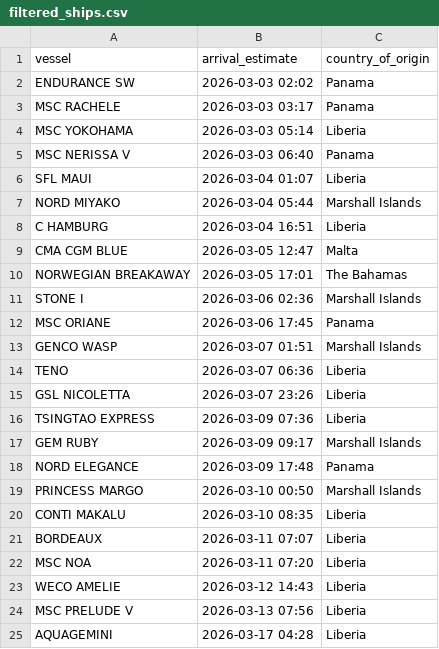
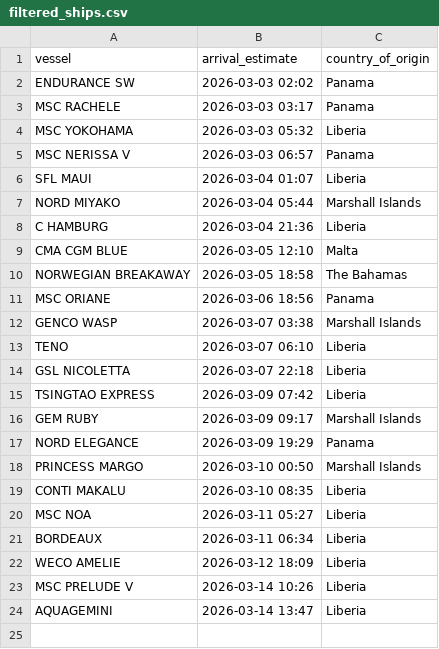
Before and after one commit to natalierjonas/FOC_NYC, a CSV file: filtered_ships.csv, drawn as a sheet.

```diff
--- a/filtered_ships.csv
+++ b/filtered_ships.csv
@@ -3,23 +3,22 @@ ENDURANCE SW,2026-03-03 02:02,Panama
 MSC RACHELE,2026-03-03 03:17,Panama
-MSC YOKOHAMA,2026-03-03 05:14,Liberia
-MSC NERISSA V,2026-03-03 06:40,Panama
+MSC YOKOHAMA,2026-03-03 05:32,Liberia
+MSC NERISSA V,2026-03-03 06:57,Panama
 SFL MAUI,2026-03-04 01:07,Liberia
 NORD MIYAKO,2026-03-04 05:44,Marshall Islands
-C HAMBURG,2026-03-04 16:51,Liberia
-CMA CGM BLUE,2026-03-05 12:47,Malta
-NORWEGIAN BREAKAWAY,2026-03-05 17:01,The Bahamas
-STONE I,2026-03-06 02:36,Marshall Islands
-MSC ORIANE,2026-03-06 17:45,Panama
-GENCO WASP,2026-03-07 01:51,Marshall Islands
-TENO,2026-03-07 06:36,Liberia
-GSL NICOLETTA,2026-03-07 23:26,Liberia
-TSINGTAO EXPRESS,2026-03-09 07:36,Liberia
+C HAMBURG,2026-03-04 21:36,Liberia
+CMA CGM BLUE,2026-03-05 12:10,Malta
+NORWEGIAN BREAKAWAY,2026-03-05 18:58,The Bahamas
+MSC ORIANE,2026-03-06 18:56,Panama
+GENCO WASP,2026-03-07 03:38,Marshall Islands
+TENO,2026-03-07 06:10,Liberia
+GSL NICOLETTA,2026-03-07 22:18,Liberia
+TSINGTAO EXPRESS,2026-03-09 07:42,Liberia
 GEM RUBY,2026-03-09 09:17,Marshall Islands
-NORD ELEGANCE,2026-03-09 17:48,Panama
+NORD ELEGANCE,2026-03-09 19:29,Panama
 PRINCESS MARGO,2026-03-10 00:50,Marshall Islands
 CONTI MAKALU,2026-03-10 08:35,Liberia
-BORDEAUX,2026-03-11 07:07,Liberia
-MSC NOA,2026-03-11 07:20,Liberia
-WECO AMELIE,2026-03-12 14:43,Liberia
-MSC PRELUDE V,2026-03-13 07:56,Liberia
-AQUAGEMINI,2026-03-17 04:28,Liberia
+MSC NOA,2026-03-11 05:27,Liberia
+BORDEAUX,2026-03-11 06:34,Liberia
+WECO AMELIE,2026-03-12 18:09,Liberia
+MSC PRELUDE V,2026-03-14 10:26,Liberia
+AQUAGEMINI,2026-03-14 13:47,Liberia
```
Also changed, not shown: ships_estimates_fixed.csv.
